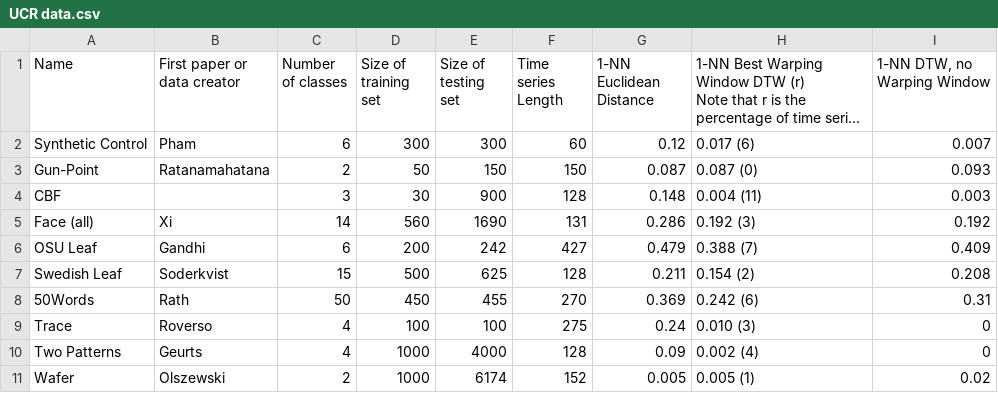
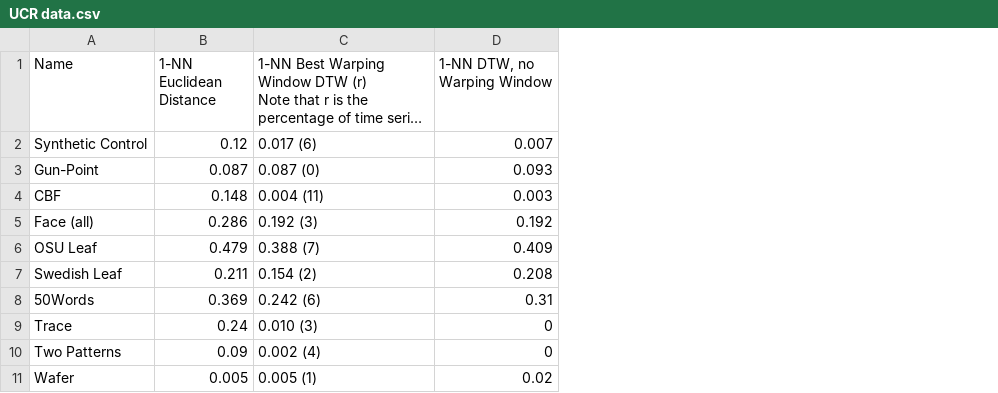
Before and after one commit to arthur-leguennec/classifTimeSeries, a CSV file: UCR data.csv, drawn as a sheet; only a part is shown; long unchanged cells end in …; the diff names each change by its address in the sheet, - before the commit and + after, or states it on an @@ line.

Commit message:
Modify the reference for easier use

```diff
--- a/UCR data.csv
+++ b/UCR data.csv
-column B (First paper or data creator), rows 2-11: Pham | Ratanamahatana |  | Xi | Gandhi | Soderkvist | Rath | Roverso | Geurts | Olszewski
-column C (Number of classes), rows 2-11: 6 | 2 | 3 | 14 | 6 | 15 | 50 | 4 | 4 | 2
-column D (Size of training set), rows 2-11: 300 | 50 | 30 | 560 | 200 | 500 | 450 | 100 | 1000 | 1000
-column E (Size of testing set), rows 2-11: 300 | 150 | 900 | 1690 | 242 | 625 | 455 | 100 | 4000 | 6174
-column F (Time series Length), rows 2-11: 60 | 150 | 128 | 131 | 427 | 128 | 270 | 275 | 128 | 152
```
